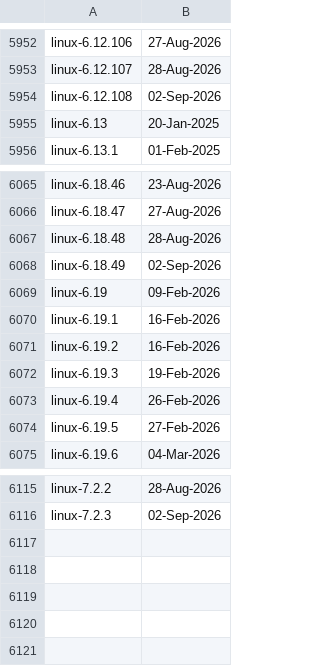
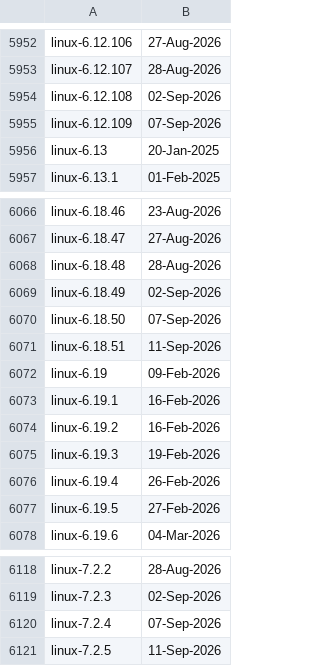
Before and after one commit to e-m-b-a/emba, a CSV file: config/kernel_details.csv, drawn as a sheet; only a part is shown, gaps mark what is left out; the diff names each change by its address in the sheet, - before the commit and + after, or states it on an @@ line.

Commit message:
Update Linux kernel version database

```diff
--- a/config/kernel_details.csv
+++ b/config/kernel_details.csv
+row 5955: linux-6.12.109 | 07-Sep-2026
+row 6070: linux-6.18.50 | 07-Sep-2026
+row 6071: linux-6.18.51 | 11-Sep-2026
+row 6120: linux-7.2.4 | 07-Sep-2026
+row 6121: linux-7.2.5 | 11-Sep-2026
```
